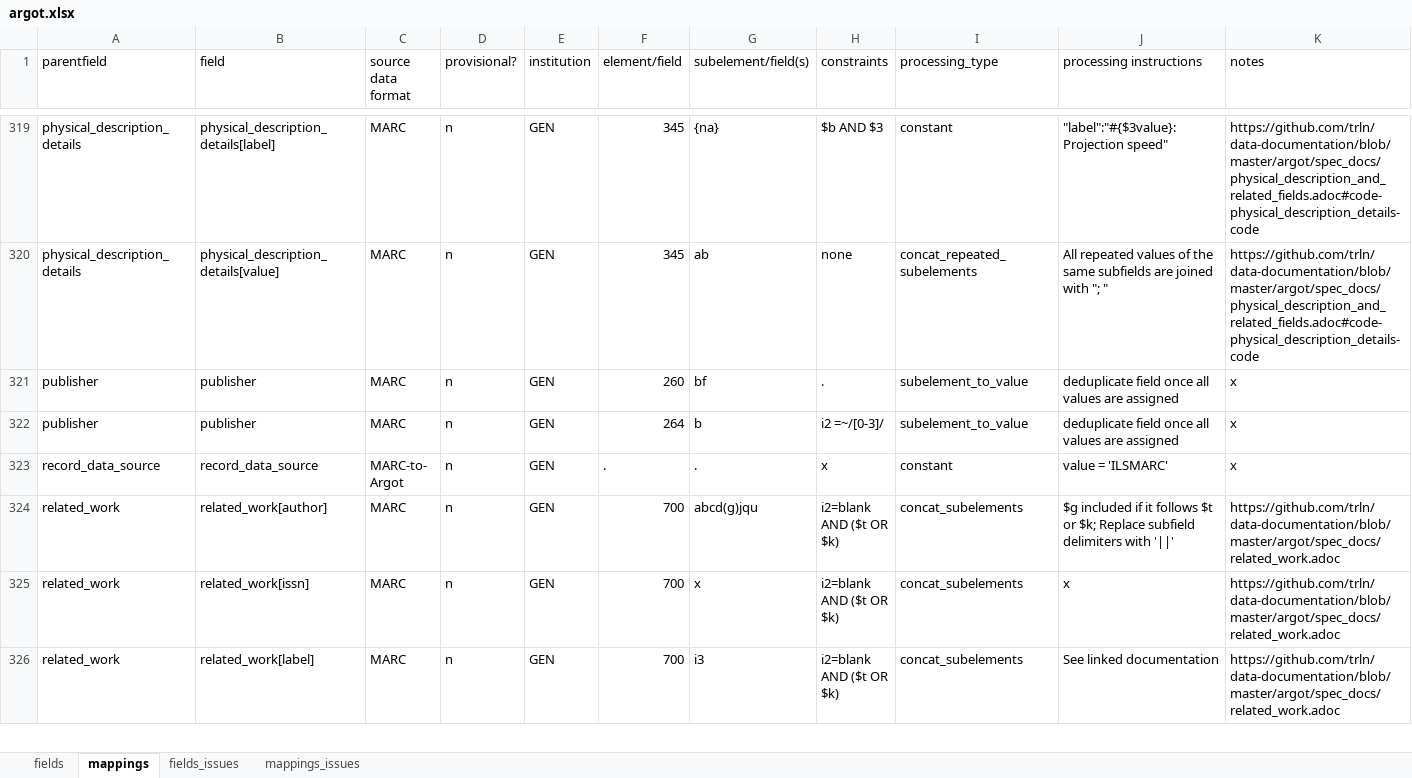
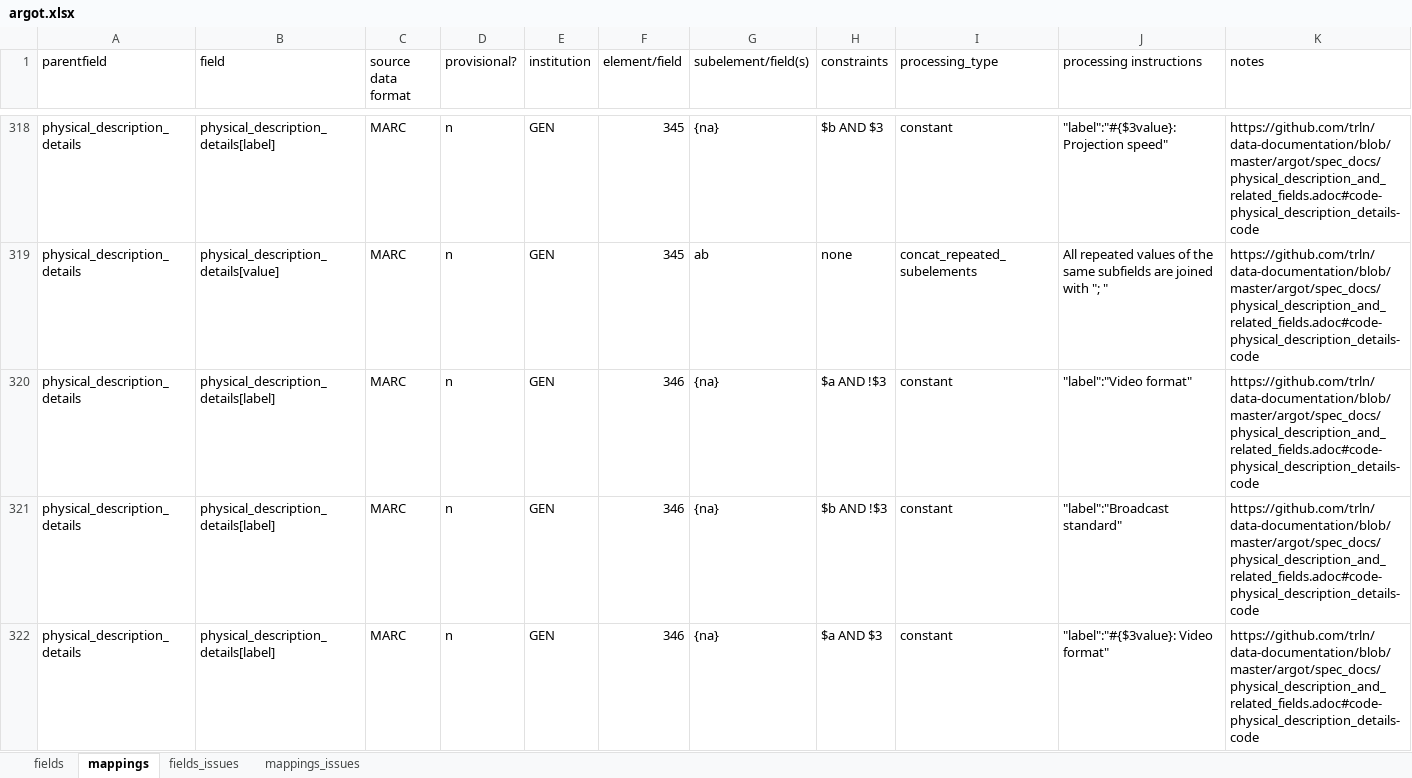
Before and after one commit to trln/data-documentation, an Excel workbook: argot/argot.xlsx, sheet mappings, drawn as a sheet; only a part is shown, gaps mark what is left out; the shorter side is filled out with more unchanged rows; values as stored, in another font and other column widths than the file's, no borders; conditional formats and table styles not drawn; rows hold the shown columns only; the diff covers the shown part only; the diff names each change by its address in the sheet, - before the commit and + after, or states it on an @@ line.

Commit message:
add spec for 346

```diff
--- a/argot/argot.xlsx (sheet mappings)
+++ b/argot/argot.xlsx (sheet mappings)
+row 320: physical_description_details | physical_description_details[label] | MARC | n | GEN | 346 | {na} | $a AND !$3 | constant | "label":"Video format" | https://github.com/trln/data-documentation/blob/master/argot/spec_docs/physical_description_and_related_fields.adoc#code-physical_description_details-code
+row 321: physical_description_details | physical_description_details[label] | MARC | n | GEN | 346 | {na} | $b AND !$3 | constant | "label":"Broadcast standard" | https://github.com/trln/data-documentation/blob/master/argot/spec_docs/physical_description_and_related_fields.adoc#code-physical_description_details-code
+row 322: physical_description_details | physical_description_details[label] | MARC | n | GEN | 346 | {na} | $a AND $3 | constant | "label":"#{$3value}: Video format" | https://github.com/trln/data-documentation/blob/master/argot/spec_docs/physical_description_and_related_fields.adoc#code-physical_description_details-code
```
Also changed, not shown: 2 added rows and 1 removed row elsewhere in this sheet, sheet fields, 3 other files.
